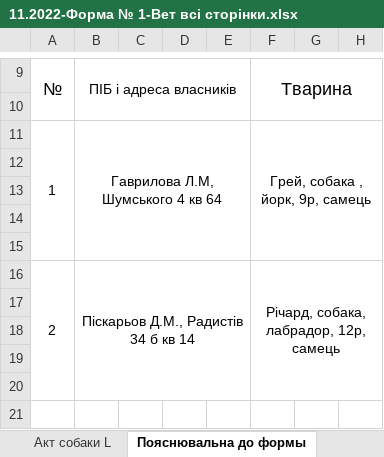
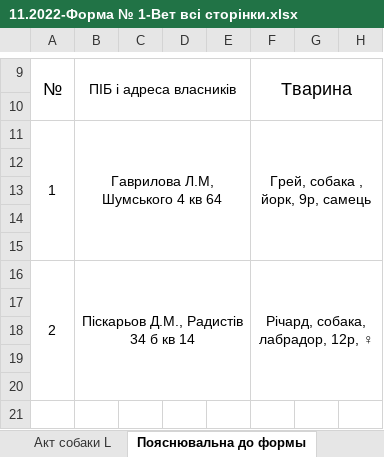
Before and after one commit to scorp1323/lapous_boss, an Excel workbook: Отчет Эпизотолог/2022/11.2022 - місячний/11.2022-Форма № 1-Вет всі сторінки.xlsx, sheet Пояснювальна до формы, drawn as a sheet; only a part is shown, gaps mark what is left out; values as stored, in another font and other column widths than the file's, no borders; the diff names each change by its address in the sheet, - before the commit and + after, or states it on an @@ line.

```diff
--- a/Отчет Эпизотолог/2022/11.2022 - місячний/11.2022-Форма № 1-Вет всі сторінки.xlsx (sheet Пояснювальна до формы)
+++ b/Отчет Эпизотолог/2022/11.2022 - місячний/11.2022-Форма № 1-Вет всі сторінки.xlsx (sheet Пояснювальна до формы)
-F16: Річард, собака, лабрадор, 12р, самець
+F16: Річард, собака, лабрадор, 12р, ♀
```
Also changed, not shown: 13 other files.
